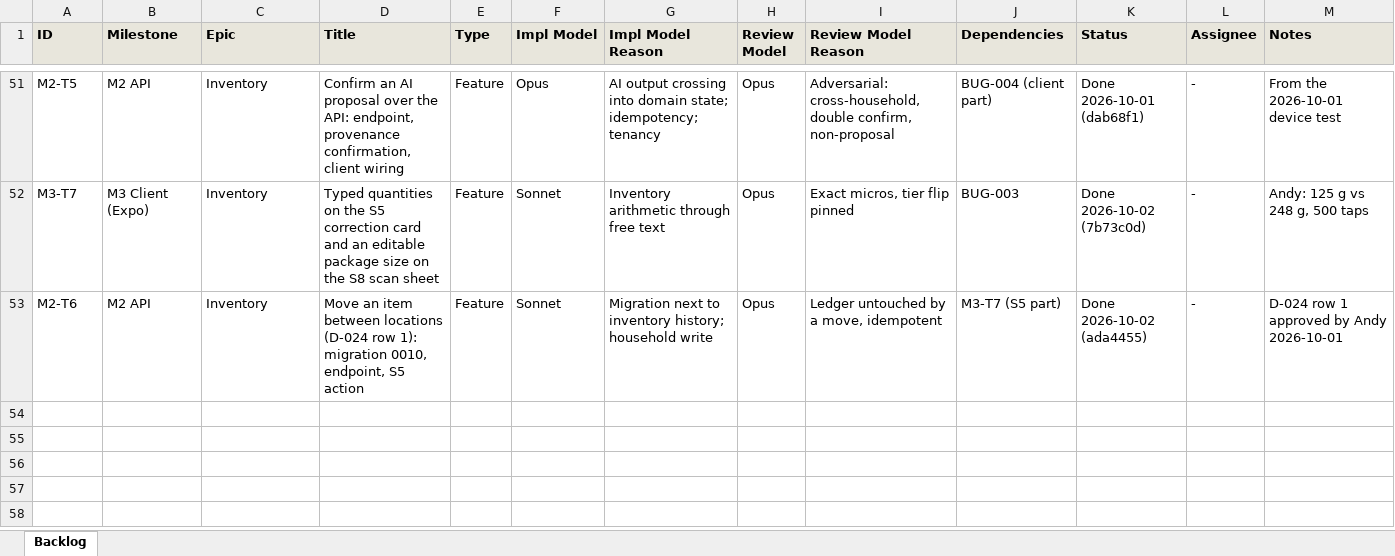
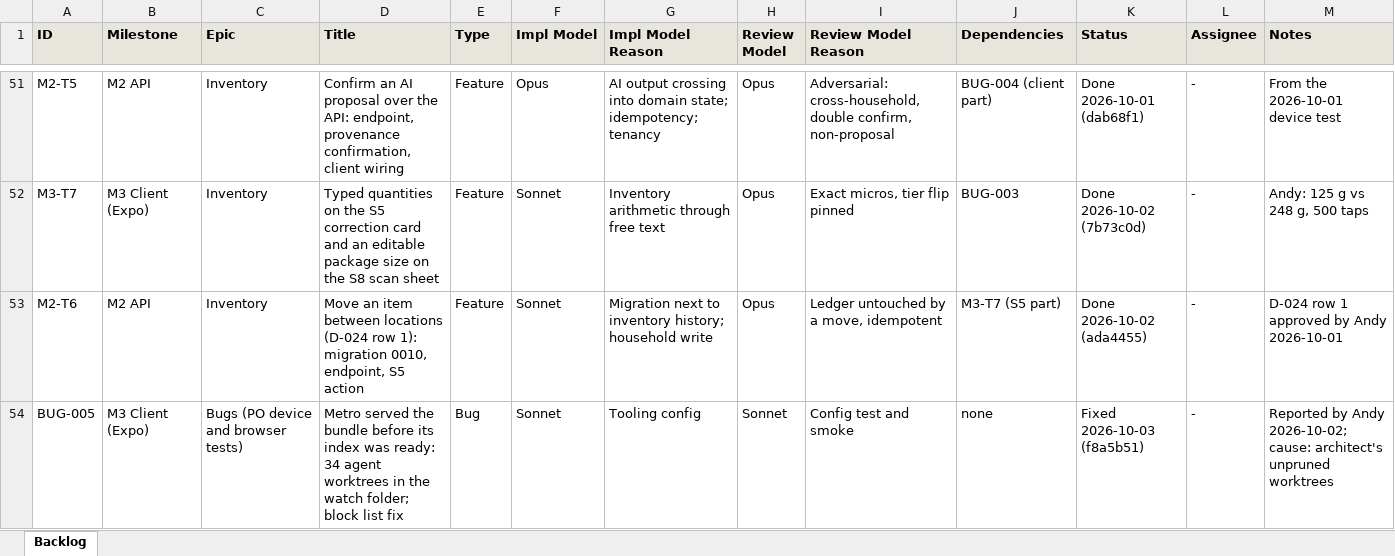
Before and after one commit to saengsawat/Smart-Kitchen, an Excel workbook: BACKLOG_TRACKER.xlsx, sheet Backlog, drawn as a sheet; only a part is shown, gaps mark what is left out; values as stored, in another font and other column widths than the file's, no borders; the diff names each change by its address in the sheet, - before the commit and + after, or states it on an @@ line.

```diff
--- a/BACKLOG_TRACKER.xlsx (sheet Backlog)
+++ b/BACKLOG_TRACKER.xlsx (sheet Backlog)
+row 54: BUG-005 | M3 Client (Expo) | Bugs (PO device and browser tests) | Metro served the bundle before its index was ready: 34 agent worktrees in the watch folder; block list fix | Bug | Sonnet | Tooling config | Sonnet | Config test and smoke | none | Fixed 2026-10-03 (f8a5b51) | - | Reported by Andy 2026-10-02; cause: architect's unpruned worktrees
```
Also changed, not shown: 7 other files.
